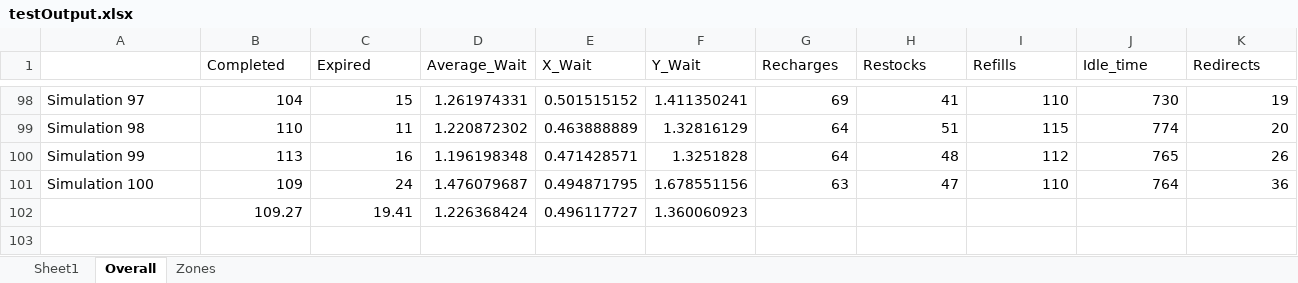
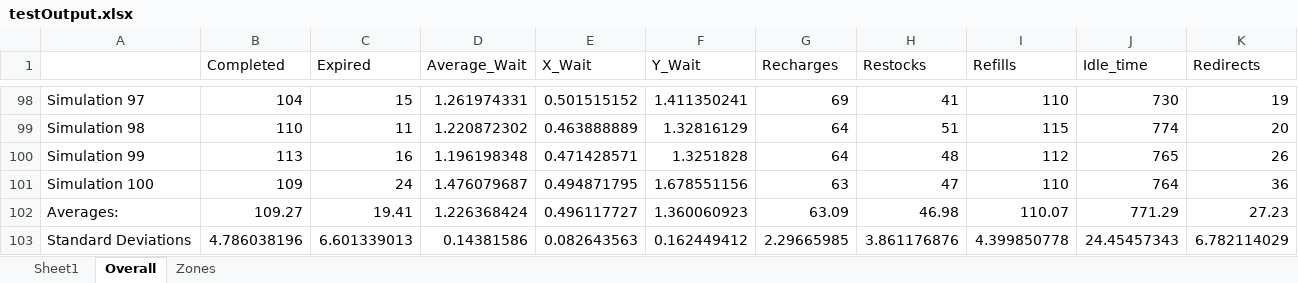
Before and after one commit to JonathanCLarson/SMART_UAV_disaster_algorithm_1, an Excel workbook: Current_Workspace/testOutput.xlsx, sheet Overall, drawn as a sheet; only a part is shown, gaps mark what is left out; values as stored, in another font and other column widths than the file's, no borders; removed rows and columns are numbered as before the commit, all else as after; the diff names each change by its address in the sheet, - before the commit and + after, or states it on an @@ line.

```diff
--- a/Current_Workspace/testOutput.xlsx (sheet Overall)
+++ b/Current_Workspace/testOutput.xlsx (sheet Overall)
-row 102:  | 109.27 | 19.41 | 1.226368424 | 0.496117727 | 1.360060923
+row 102: Averages: | 109.27 | 19.41 | 1.226368424 | 0.496117727 | 1.360060923 | 63.09 | 46.98 | 110.07 | 771.29 | 27.23
+row 103: Standard Deviations | 4.786038196 | 6.601339013 | 0.14381586 | 0.082643563 | 0.162449412 | 2.29665985 | 3.861176876 | 4.399850778 | 24.45457343 | 6.782114029
```
Also changed, not shown: Current_Workspace/linearPri.xlsx, 3 other files.
